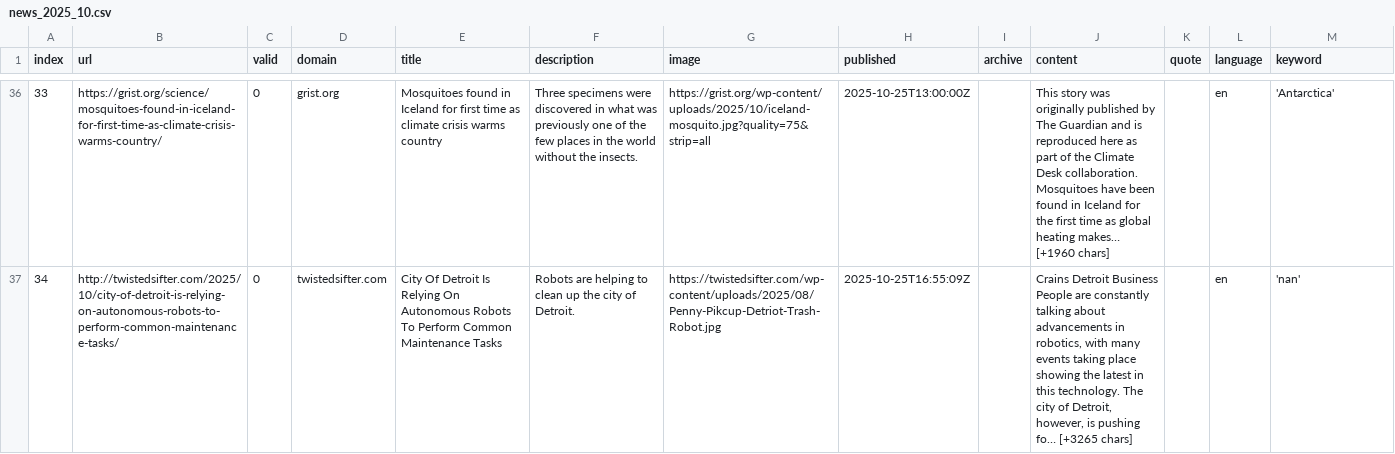
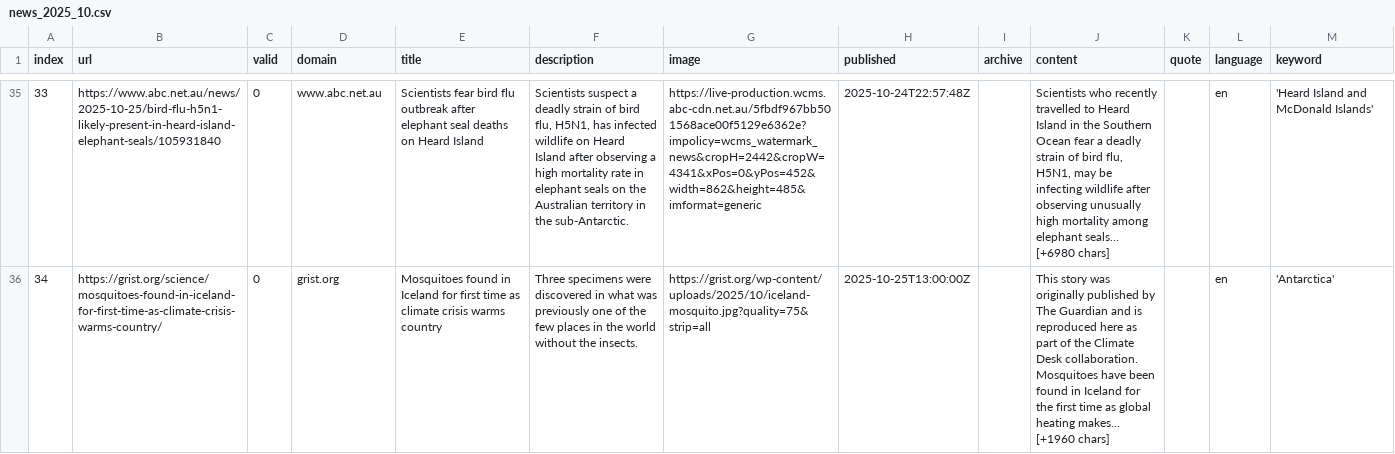
Before and after one commit to pg-ufr-news/locationWhisperer, a CSV file: csv/news_2025_10.csv, drawn as a sheet; only a part is shown, gaps mark what is left out; addresses are those after the commit; ↵ is a line break in a cell; the diff covers the shown part only; the diff names each change by its address in the sheet, - before the commit and + after, or states it on an @@ line.

```diff
--- a/csv/news_2025_10.csv
+++ b/csv/news_2025_10.csv
-B35 (url): https://grist.org/science/mosquitoes-found-in-iceland-for-first-time-as-climate-crisis-warms-country/
+B35 (url): https://www.abc.net.au/news/2025-10-25/bird-flu-h5n1-likely-present-in-heard-island-elephant-seals/105931840
-D35 (domain): grist.org
+D35 (domain): www.abc.net.au
-E35 (title): Mosquitoes found in Iceland for first time as climate crisis warms country
+E35 (title): Scientists fear bird flu outbreak after elephant seal deaths on Heard Island
-F35 (description): Three specimens were discovered in what was previously one of the few places in the world without the insects.
+F35 (description): Scientists suspect a deadly strain of bird flu, H5N1, has infected wildlife on Heard Island after observing a high mortality rate in elephant seals on the Australian territory in the sub-Antarctic.
-G35 (image): https://grist.org/wp-content/uploads/2025/10/iceland-mosquito.jpg?quality=75&strip=all
+G35 (image): https://live-production.wcms.abc-cdn.net.au/5fbdf967bb501568ace00f5129e6362e?impolicy=wcms_watermark_news&cropH=2442&cropW=4341&xPos=0&yPos=452&width=862&height=485&imformat=generic
-H35 (published): 2025-10-25T13:00:00Z
+H35 (published): 2025-10-24T22:57:48Z
-J35 (content): This story was originally published by The Guardian and is reproduced here as part of the Climate Desk collaboration. ↵ Mosquitoes have been found in Iceland for the first time as global heating makes… [+1960 chars]
+J35 (content): Scientists who recently travelled to Heard Island in the Southern Ocean fear a deadly strain of bird flu, H5N1, may be infecting wildlife after observing unusually high mortality among elephant seals… [+6980 chars]
-M35 (keyword): 'Antarctica'
+M35 (keyword): 'Heard Island and McDonald Islands'
-B36 (url): http://twistedsifter.com/2025/10/city-of-detroit-is-relying-on-autonomous-robots-to-perform-common-maintenance-tasks/
+B36 (url): https://grist.org/science/mosquitoes-found-in-iceland-for-first-time-as-climate-crisis-warms-country/
-D36 (domain): twistedsifter.com
+D36 (domain): grist.org
-E36 (title): City Of Detroit Is Relying On Autonomous Robots To Perform Common Maintenance Tasks
+E36 (title): Mosquitoes found in Iceland for first time as climate crisis warms country
-F36 (description): Robots are helping to clean up the city of Detroit.
+F36 (description): Three specimens were discovered in what was previously one of the few places in the world without the insects.
-G36 (image): https://twistedsifter.com/wp-content/uploads/2025/08/Penny-Pikcup-Detriot-Trash-Robot.jpg
+G36 (image): https://grist.org/wp-content/uploads/2025/10/iceland-mosquito.jpg?quality=75&strip=all
-H36 (published): 2025-10-25T16:55:09Z
+H36 (published): 2025-10-25T13:00:00Z
-J36 (content): Crains Detroit Business ↵ People are constantly talking about advancements in robotics, with many events taking place showing the latest in this technology. The city of Detroit, however, is pushing fo… [+3265 chars]
+J36 (content): This story was originally published by The Guardian and is reproduced here as part of the Climate Desk collaboration. ↵ Mosquitoes have been found in Iceland for the first time as global heating makes… [+1960 chars]
-M36 (keyword): 'nan'
+M36 (keyword): 'Antarctica'
```
Also changed, not shown: 2 added rows, 1 removed row and 105 edited cells elsewhere in this file, csv/news_2025_11.csv, keywords.csv.
